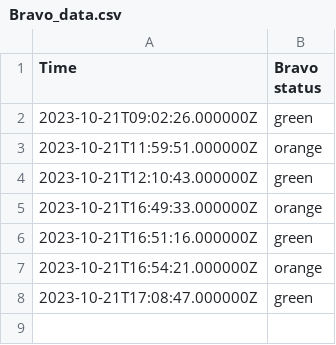
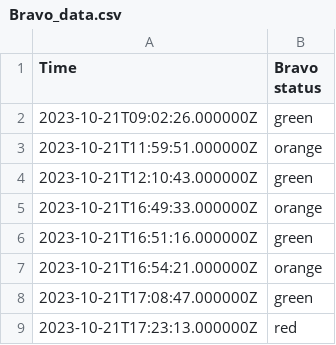
Before and after one commit to EwoutH/jotihunt-2022, a CSV file: status/Bravo_data.csv, drawn as a sheet; the diff names each change by its address in the sheet, - before the commit and + after, or states it on an @@ line.

```diff
--- a/status/Bravo_data.csv
+++ b/status/Bravo_data.csv
+row 9: 2023-10-21T17:23:13.000000Z | red
```
Also changed, not shown: 3 other files.
